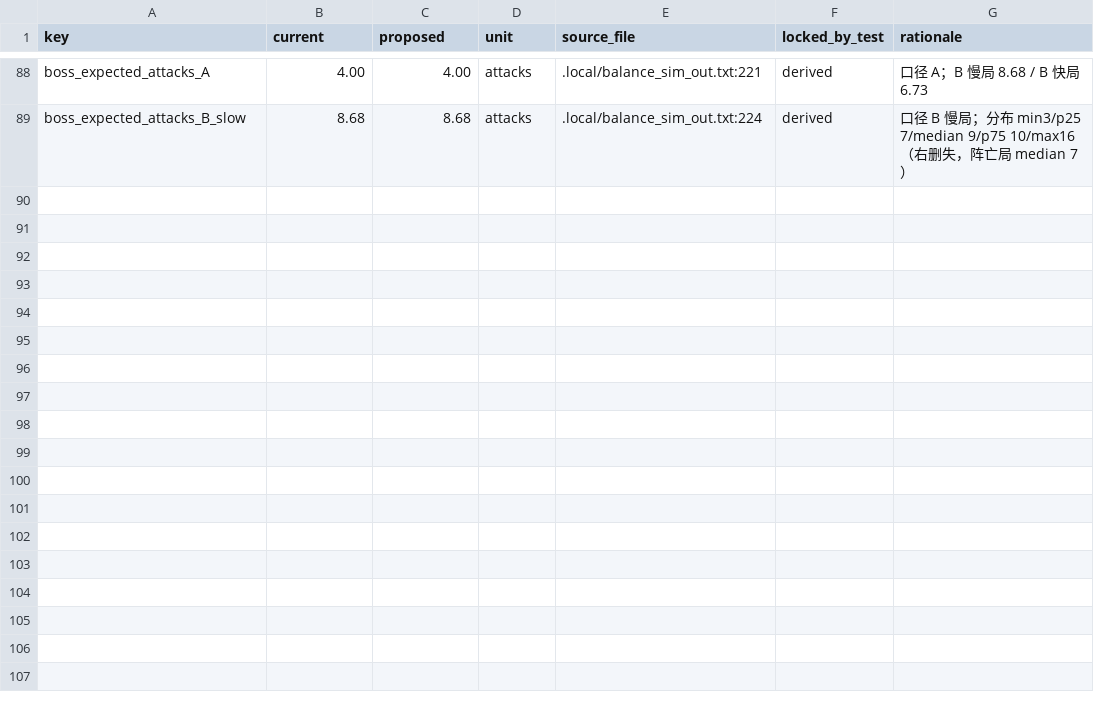
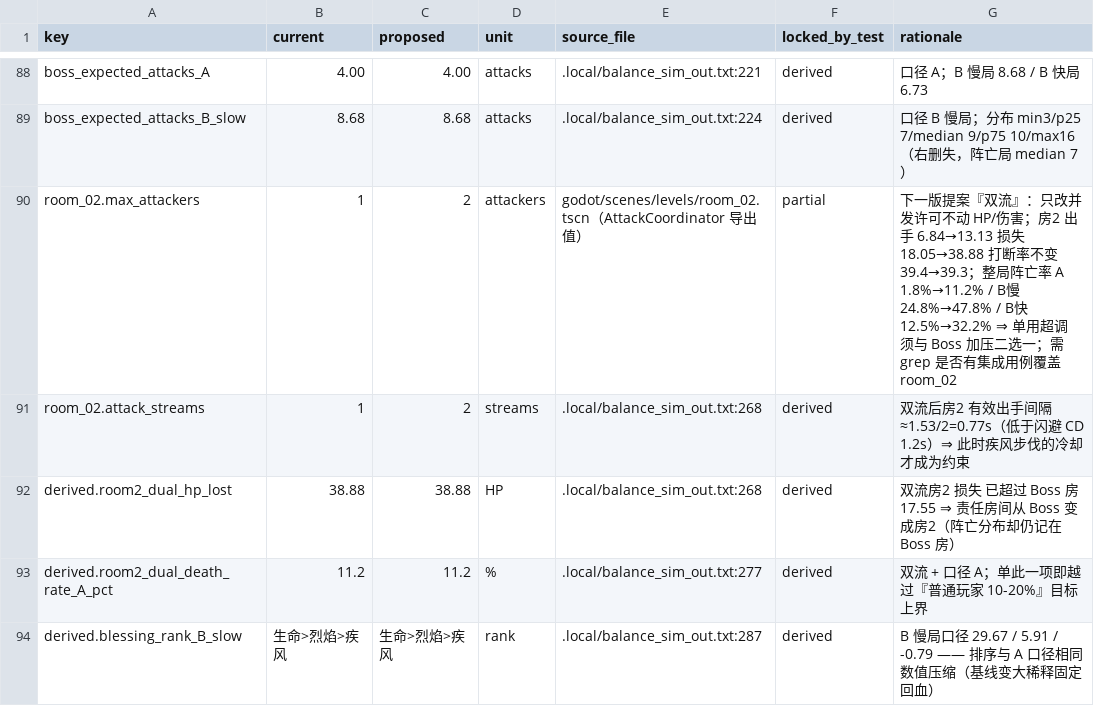
Before and after one commit to huey1/StarAbyss, a CSV file: docs/balance_config.csv, drawn as a sheet; only a part is shown, gaps mark what is left out.

Commit message:
feat(tools)+docs: OCR 渲染验证工具；数值/难度文档定稿 v2.3
- tools/ocr_check.py: Windows.Media.Ocr zh-Hans-CN，支持 --expect 与 --expect-from-source 做源码vs屏幕逐字比对；明示'机械证据，不等于可读性或人工试玩'

- 实测证据：失败界面 OCR 识别到 黎明未至/最后一击/倒在第1房 三条新文案（OCR 将 · 识为 ．等偏差需如实列出）

- DIFFICULTY_DESIGN v2.3 (620行)：删掉不可执行的'实测闸门'(oracle 机器人恒 0% 永不触发)；A 本期不做、下一版首项；新增阵亡位置 vs 损失HP产地双口径

- BALANCE_DESIGN 528行：协调器改槽位制，双流对照(房2出手+92%、损失+115%、打断率不变)，B口径祝福排名 生命29.67>烈焰5.91>疾风-0.79

```diff
--- a/docs/balance_config.csv
+++ b/docs/balance_config.csv
@@ -89 +89,6 @@ boss_expected_attacks_A,4.00,4.00,attacks,.local/balance_sim_out.txt:221,derived
 boss_expected_attacks_B_slow,8.68,8.68,attacks,.local/balance_sim_out.txt:224,derived,"口径 B 慢局；分布 min3/p25 7/median 9/p75 10/max16（右删失，阵亡局 median 7）"
+room_02.max_attackers,1,2,attackers,godot/scenes/levels/room_02.tscn（AttackCoordinator 导出值）,partial,"下一版提案『双流』：只改并发许可不动 HP/伤害；房2 出手 6.84→13.13 损失 18.05→38.88 打断率不变 39.4→39.3；整局阵亡率 A 1.8%→11.2% / B慢 24.8%→47.8% / B快 12.5%→32.2% ⇒ 单用超调 须与 Boss 加压二选一；需 grep 是否有集成用例覆盖 room_02"
+room_02.attack_streams,1,2,streams,.local/balance_sim_out.txt:268,derived,"双流后房2 有效出手间隔 ≈1.53/2=0.77s（低于闪避 CD 1.2s）⇒ 此时疾风步伐的冷却才成为约束"
+derived.room2_dual_hp_lost,38.88,38.88,HP,.local/balance_sim_out.txt:268,derived,"双流房2 损失 已超过 Boss 房 17.55 ⇒ 责任房间从 Boss 变成房2（阵亡分布却仍记在 Boss 房）"
+derived.room2_dual_death_rate_A_pct,11.2,11.2,%,.local/balance_sim_out.txt:277,derived,"双流 + 口径 A；单此一项即越过『普通玩家 10-20%』目标上界"
+derived.blessing_rank_B_slow,生命>烈焰>疾风,生命>烈焰>疾风,rank,.local/balance_sim_out.txt:287,derived,"B 慢局口径 29.67 / 5.91 / -0.79 —— 排序与 A 口径相同 数值压缩（基线变大稀释固定回血）"
```
Also changed, not shown: 17 other files.
